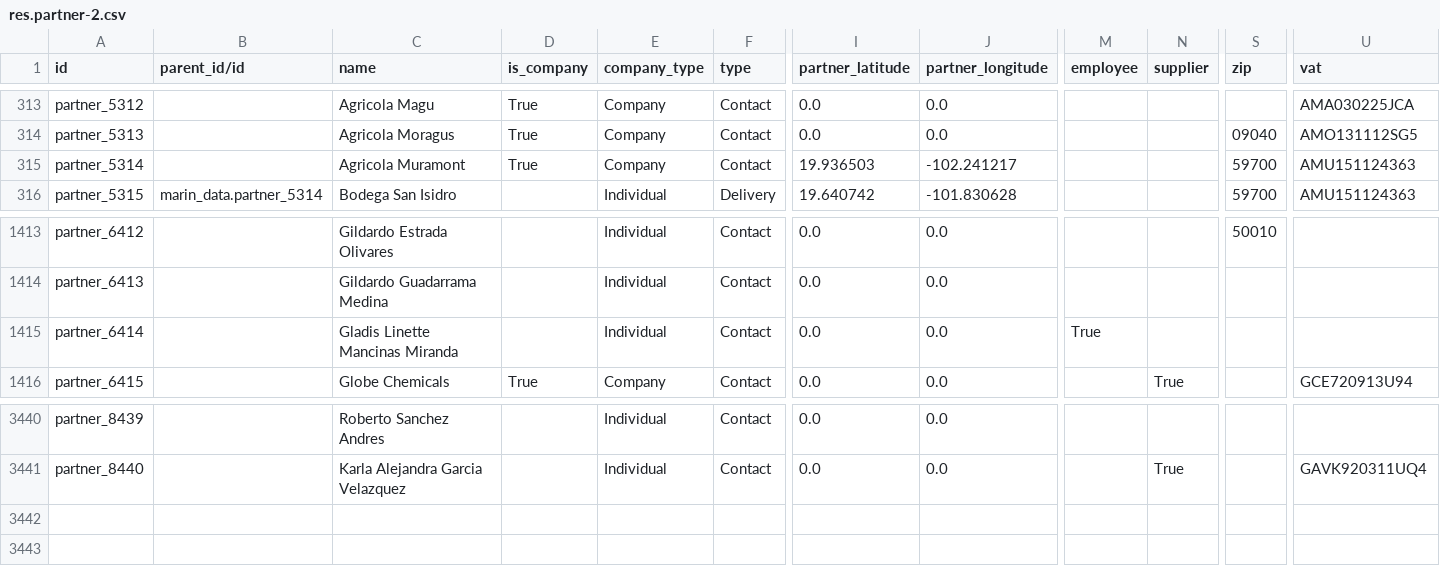
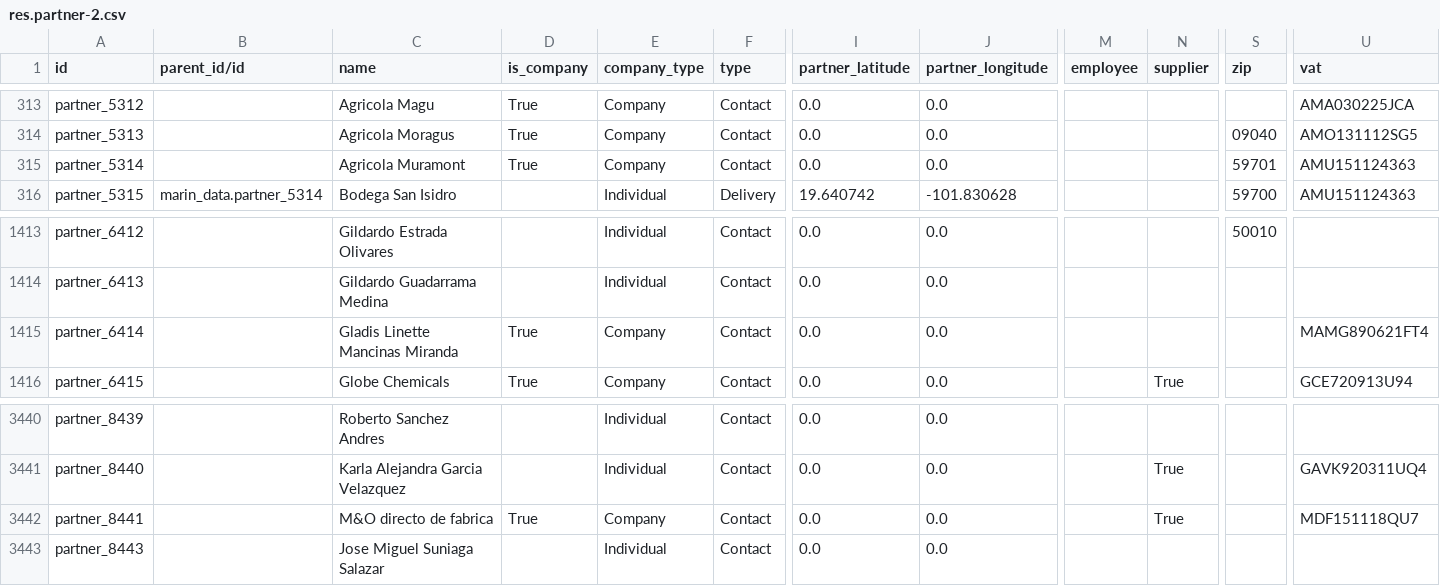
Before and after one commit to robertoCabreraAgro/addons_custom, a CSV file: marin_data/data/res.partner-2.csv, drawn as a sheet; only a part is shown, gaps mark what is left out; rows hold the shown columns only; the diff names each change by its address in the sheet, - before the commit and + after, or states it on an @@ line.

Commit message:
res.partner-2.csv

```diff
--- a/marin_data/data/res.partner-2.csv
+++ b/marin_data/data/res.partner-2.csv
-I315 (partner_latitude): 19.936503
+I315 (partner_latitude): 0.0
-J315 (partner_longitude): -102.241217
+J315 (partner_longitude): 0.0
-S315 (zip): 59700
+S315 (zip): 59701
-D1415 (is_company): (empty)
+D1415 (is_company): True
-E1415 (company_type): Individual
+E1415 (company_type): Company
-M1415 (employee): True
+M1415 (employee): (empty)
-U1415 (vat): (empty)
+U1415 (vat): MAMG890621FT4
+row 3442: partner_8441 |  | M&O directo de fabrica | True | Company | Contact | 0.0 | 0.0 |  | True |  | MDF151118QU7
+row 3443: partner_8443 |  | Jose Miguel Suniaga Salazar |  | Individual | Contact | 0.0 | 0.0
```
